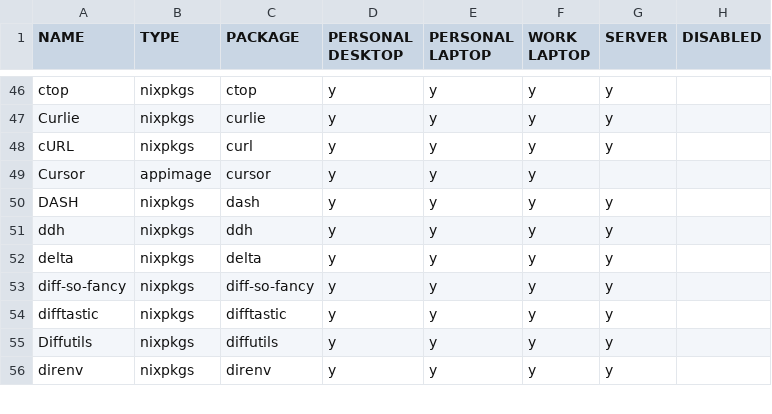
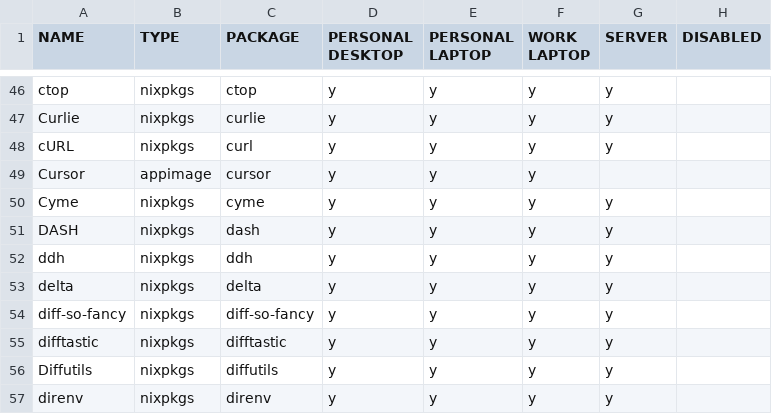
Before and after one commit to rvenutolo/packages, a CSV file: universal.csv, drawn as a sheet; only a part is shown, gaps mark what is left out.

Commit message:
add cyme

```diff
--- a/universal.csv
+++ b/universal.csv
@@ -49,2 +49,3 @@ cURL,nixpkgs,curl,y,y,y,y,
 Cursor,appimage,cursor,y,y,y,,
+Cyme,nixpkgs,cyme,y,y,y,y,
 DASH,nixpkgs,dash,y,y,y,y,
```
